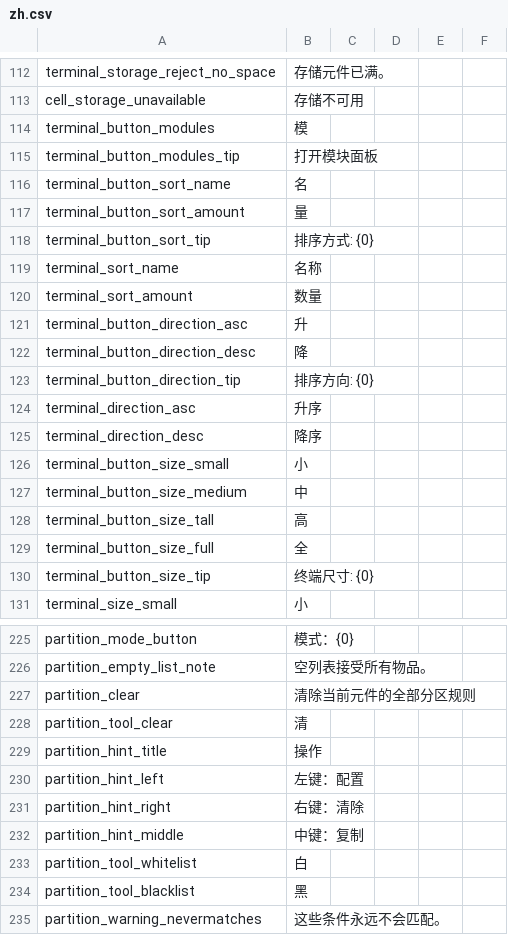
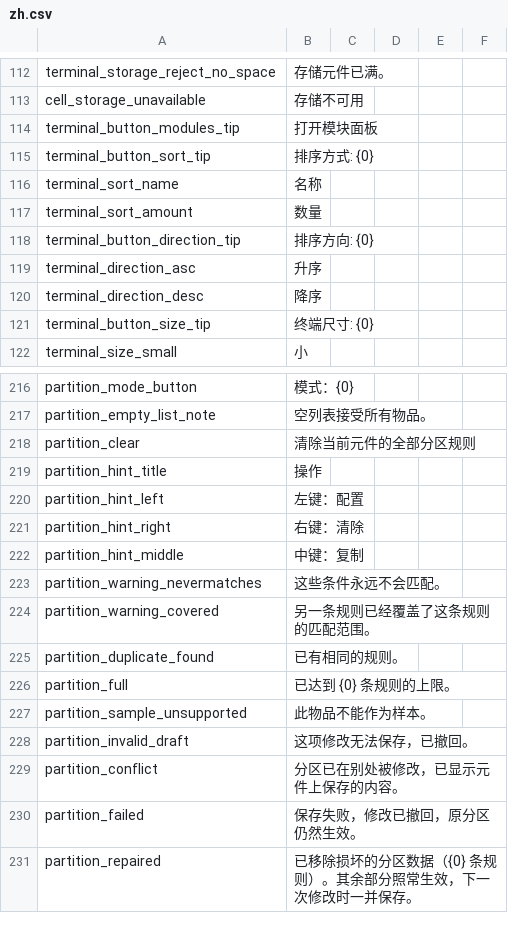
Before and after one commit to Caishangqi/ProbablyStolen-DigitalStorage, a CSV file: packaging/resources/Localization/zh.csv, drawn as a sheet; only a part is shown, gaps mark what is left out; the shorter side is filled out with more unchanged rows; the diff covers the shown part only.

Commit message:
Replace terminal and partition button labels with icons
Use transparent single-frame icons inside native Machinery buttons and
retain tooltips, layout sizes and placeholder actions.

Validate icon assets, manage Sprite lifetimes and preserve recognition of
older package layouts.

```diff
--- a/packaging/resources/Localization/zh.csv
+++ b/packaging/resources/Localization/zh.csv
@@ -113,6 +113,3 @@ terminal_storage_reject_no_space,存储元件已满。
 cell_storage_unavailable,存储不可用
-terminal_button_modules,模
 terminal_button_modules_tip,打开模块面板
-terminal_button_sort_name,名
-terminal_button_sort_amount,量
 terminal_button_sort_tip,排序方式: {0}
@@ -120,4 +117,2 @@ terminal_sort_name,名称
 terminal_sort_amount,数量
-terminal_button_direction_asc,升
-terminal_button_direction_desc,降
 terminal_button_direction_tip,排序方向: {0}
@@ -125,6 +120,2 @@ terminal_direction_asc,升序
 terminal_direction_desc,降序
-terminal_button_size_small,小
-terminal_button_size_medium,中
-terminal_button_size_tall,高
-terminal_button_size_full,全
 terminal_button_size_tip,终端尺寸: {0}
@@ -227,3 +218,2 @@ partition_empty_list_note,空列表接受所有物品。
 partition_clear,清除当前元件的全部分区规则
-partition_tool_clear,清
 partition_hint_title,操作
@@ -232,4 +222,2 @@ partition_hint_right,右键：清除
 partition_hint_middle,中键：复制
-partition_tool_whitelist,白
-partition_tool_blacklist,黑
 partition_warning_nevermatches,这些条件永远不会匹配。
```
Also changed, not shown: 4 removed rows and 1 edited cell elsewhere in this file, packaging/resources/Localization/en.csv, 44 other files.
